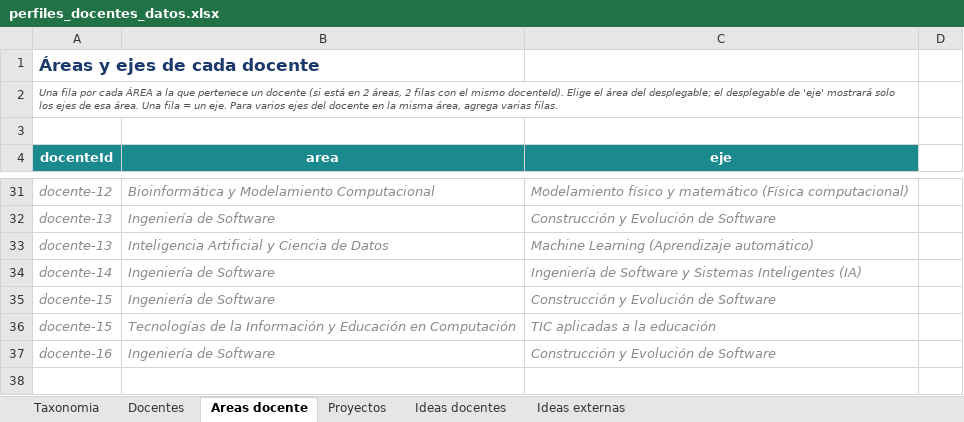
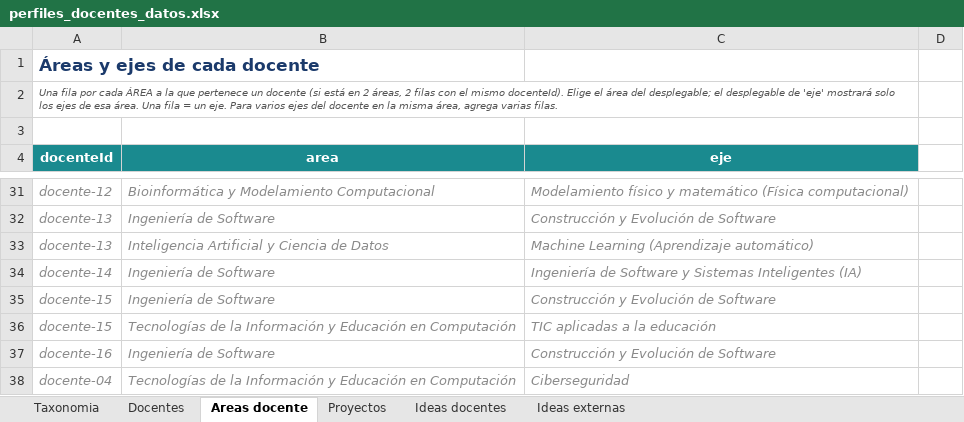
Before and after one commit to johnerickortiz/perfiles-docentes, an Excel workbook: tools/perfiles_docentes_datos.xlsx, sheet Areas docente, drawn as a sheet; only a part is shown, gaps mark what is left out; values as stored, in another font and other column widths than the file's, no borders; the diff names each change by its address in the sheet, - before the commit and + after, or states it on an @@ line.

Commit message:
La informacion del docente 04 fue actualizada

```diff
--- a/tools/perfiles_docentes_datos.xlsx (sheet Areas docente)
+++ b/tools/perfiles_docentes_datos.xlsx (sheet Areas docente)
+row 38: docente-04 | Tecnologías de la Información y Educación en Computación | Ciberseguridad
```
Also changed, not shown: hidden cells, 2 other files.
